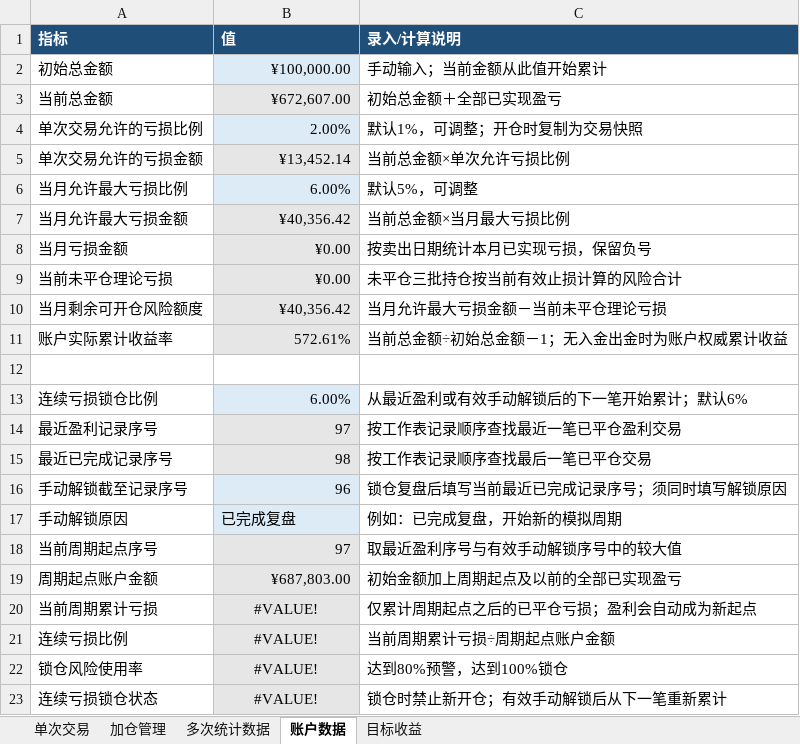
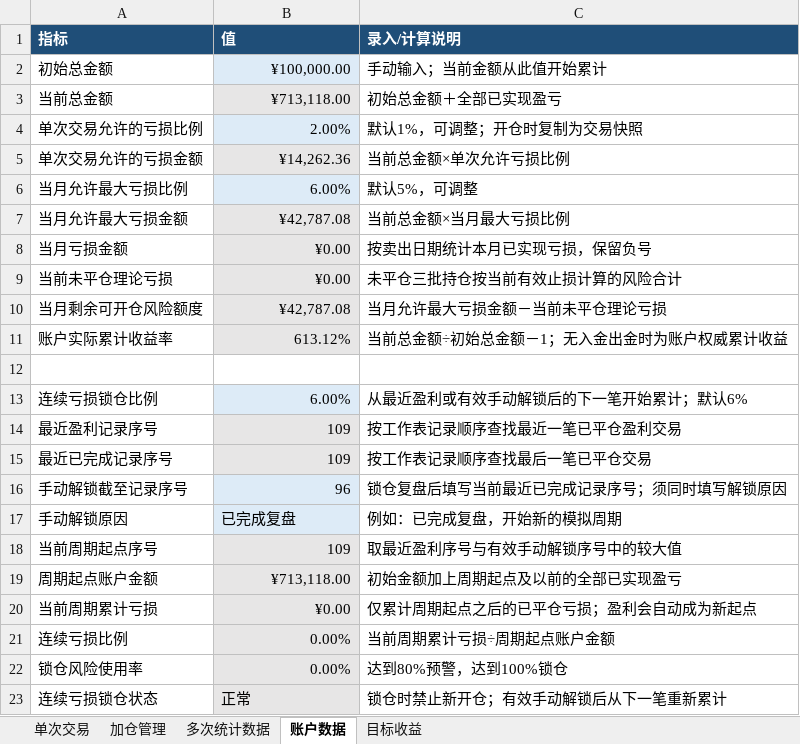
Before and after one commit to yooner/learn_socks, an Excel workbook: 交易管理系统200日均线往上操作.xlsx, sheet 账户数据, drawn as a sheet; values as stored, in another font and other column widths than the file's, no borders; conditional formats not drawn; the diff names each change by its address in the sheet, - before the commit and + after, or states it on an @@ line.

```diff
--- a/交易管理系统200日均线往上操作.xlsx (sheet 账户数据)
+++ b/交易管理系统200日均线往上操作.xlsx (sheet 账户数据)
-B3 (值): ¥672,607.00
+B3 (值): ¥713,118.00
-B5 (值): ¥13,452.14
+B5 (值): ¥14,262.36
-B7 (值): ¥40,356.42
+B7 (值): ¥42,787.08
-B10 (值): ¥40,356.42
+B10 (值): ¥42,787.08
-B11 (值): 572.61%
+B11 (值): 613.12%
-B14 (值): 97
+B14 (值): 109
-B15 (值): 98
+B15 (值): 109
-B18 (值): 97
+B18 (值): 109
-B19 (值): ¥687,803.00
+B19 (值): ¥713,118.00
-B20 (值): #VALUE!
+B20 (值): ¥0.00
-B20:B22 alignment: center
+B20:B22 alignment: right
-B21:B22 (值): #VALUE!
+B21:B22 (值): 0.00%
-B23 (值): #VALUE!
+B23 (值): 正常
-B23 alignment: center
+B23 alignment: left
```
Also changed, not shown: sheet 单次交易, sheet 加仓管理, sheet 多次统计数据, sheet 目标收益.
